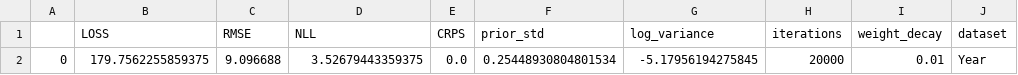
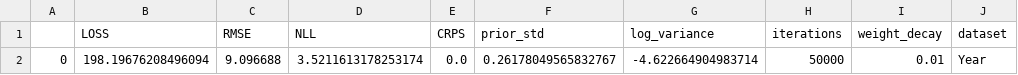
Before and after one commit to Ludvins/DeepVIP, a CSV file: results/VaLLA_dataset=Year_M=50.csv, drawn as a sheet; only a part is shown; the diff names each change by its address in the sheet, - before the commit and + after, or states it on an @@ line.

```diff
--- a/results/VaLLA_dataset=Year_M=50.csv
+++ b/results/VaLLA_dataset=Year_M=50.csv
-B2 (LOSS): 179.7562255859375
+B2 (LOSS): 198.19676208496094
-D2 (NLL): 3.52679443359375
+D2 (NLL): 3.5211613178253174
-F2 (prior_std): 0.25448930804801534
+F2 (prior_std): 0.26178049565832767
-G2 (log_variance): -5.17956194275845
+G2 (log_variance): -4.622664904983714
-H2 (iterations): 20000
+H2 (iterations): 50000
```
Also changed, not shown: results/VaLLA_RBF_dataset=Year_M=10.csv, results/VaLLA_RBF_dataset=Year_M=100.csv, 39 other files.
